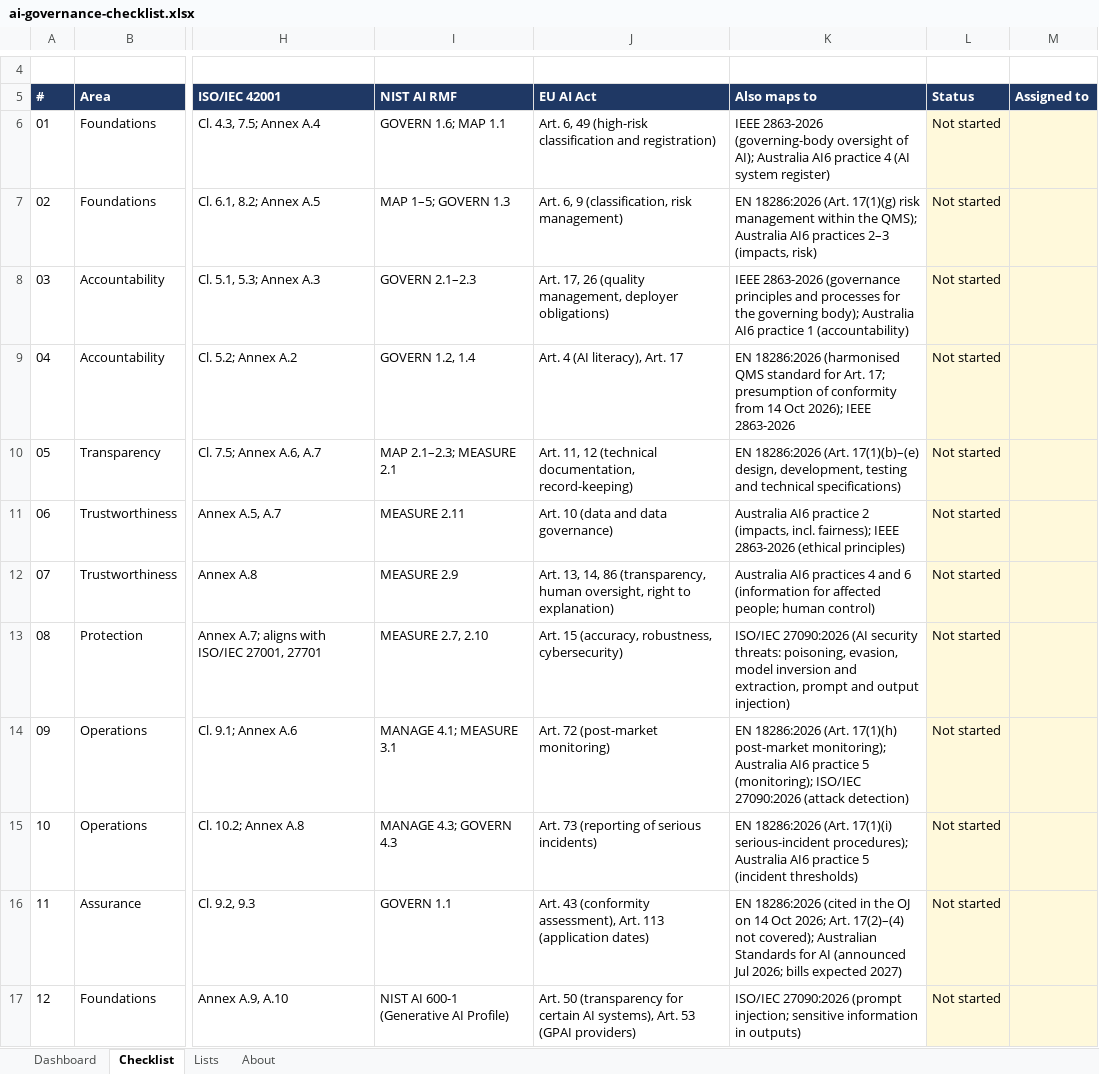
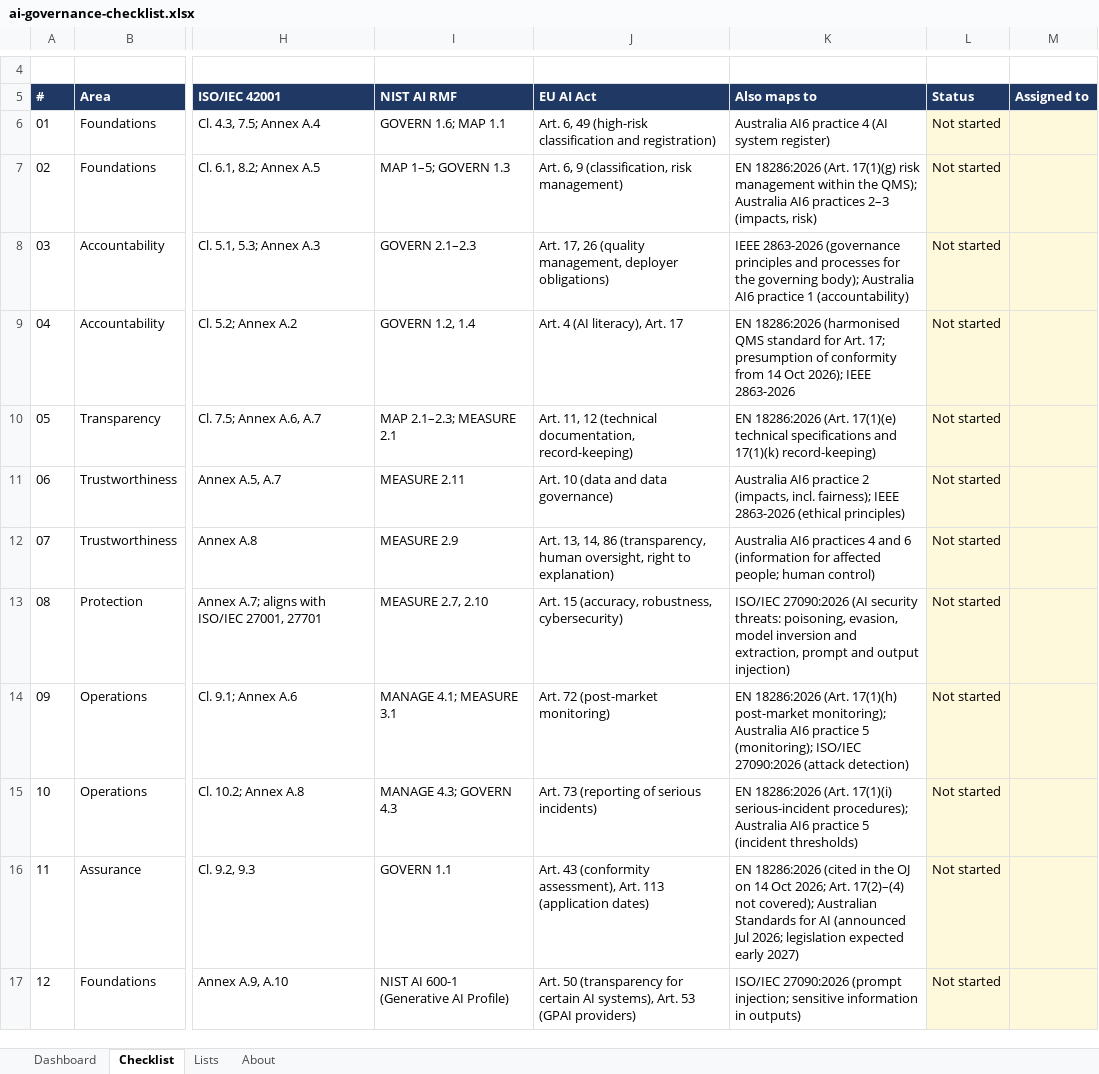
Before and after one commit to caiotk/NxgdAI-Governance-Checklist, an Excel workbook: sheets/ai-governance-checklist.xlsx, sheet Checklist, drawn as a sheet; only a part is shown, gaps mark what is left out; values as stored, in another font and other column widths than the file's, no borders; charts and pictures and conditional formats not drawn; the diff names each change by its address in the sheet, - before the commit and + after, or states it on an @@ line.

Commit message:
Checklist 1.1.0 review fixes; cache workbook values
- Item 01: AI6 practice 4 (register) replaces an unsupported IEEE 2863 mapping.
- Item 05: EN 18286 Art 17(1)(e) and (k).
- Item 11 and README: 'legislation expected early 2027'; remove a redundant phrase.
- build.py recalculates the workbook with LibreOffice when available, so previews show the Dashboard numbers.

```diff
--- a/sheets/ai-governance-checklist.xlsx (sheet Checklist)
+++ b/sheets/ai-governance-checklist.xlsx (sheet Checklist)
-K6 (Also maps to): IEEE 2863-2026 (governing-body oversight of AI); Australia AI6…
+K6 (Also maps to): Australia AI6…
-K10 (Also maps to): …18286:2026 (Art. 17(1)(b)–(e) design, development, testing and technical specifications)
+K10 (Also maps to): …18286:2026 (Art. 17(1)(e) technical specifications and 17(1)(k) record-keeping)
-K16 (Also maps to): …Jul 2026; bills expected 2027)
+K16 (Also maps to): …Jul 2026; legislation expected early 2027)
```
Also changed, not shown: sheet Dashboard, charts or pictures, 6 other files.
